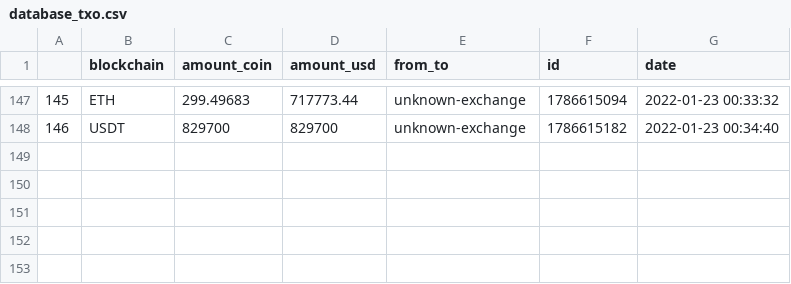
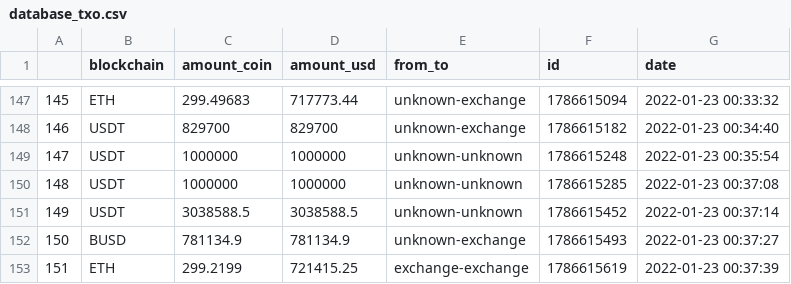
Before and after one commit to andvsilva/webscraping, a CSV file: whale-alert/dataset/database_txo.csv, drawn as a sheet; only a part is shown, gaps mark what is left out.

```diff
--- a/whale-alert/dataset/database_txo.csv
+++ b/whale-alert/dataset/database_txo.csv
@@ -148 +148,6 @@
 146,USDT,829700,829700,unknown-exchange,1786615182,2022-01-23 00:34:40
+147,USDT,1000000,1000000,unknown-unknown,1786615248,2022-01-23 00:35:54
+148,USDT,1000000,1000000,unknown-unknown,1786615285,2022-01-23 00:37:08
+149,USDT,3038588.5,3038588.5,unknown-unknown,1786615452,2022-01-23 00:37:14
+150,BUSD,781134.9,781134.9,unknown-exchange,1786615493,2022-01-23 00:37:27
+151,ETH,299.2199,721415.25,exchange-exchange,1786615619,2022-01-23 00:37:39
```
Also changed, not shown: 2 other files.
